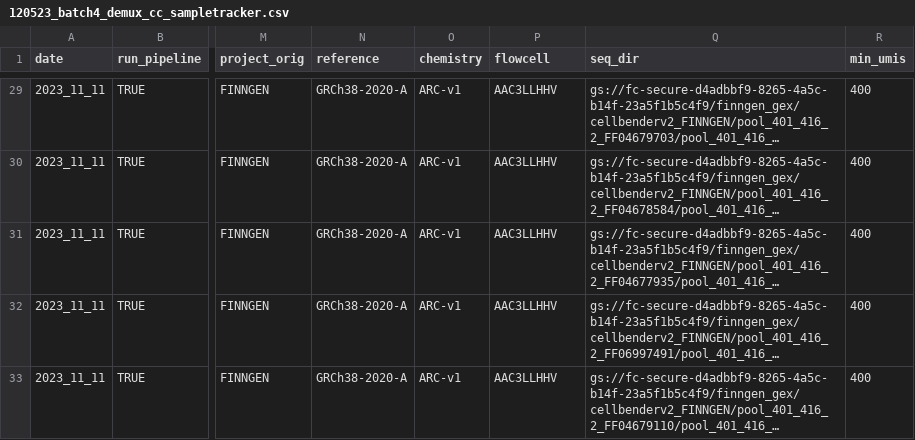
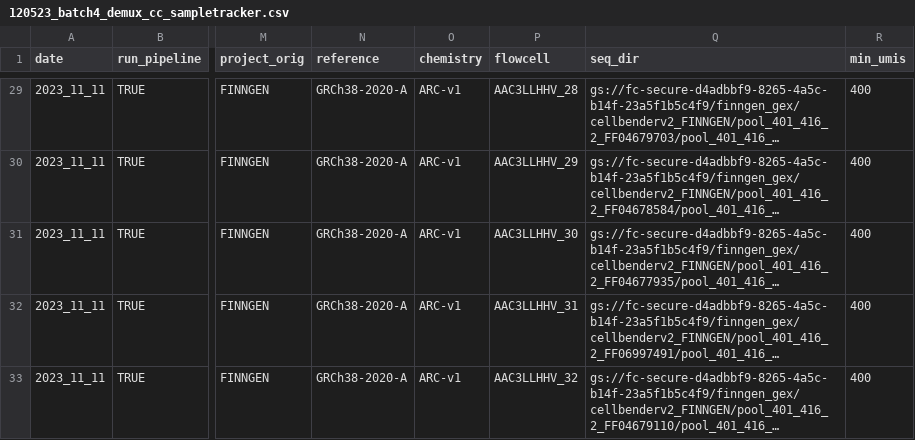
Before and after one commit to will-broad/scrnaseq_pipeline, a CSV file: data/120523_batch4_demux_cc_sampletracker.csv, drawn as a sheet; only a part is shown, gaps mark what is left out; long unchanged cells end in …; the diff covers the shown part only; the diff names each change by its address in the sheet, - before the commit and + after, or states it on an @@ line.

Commit message:
renmae flowcell

```diff
--- a/data/120523_batch4_demux_cc_sampletracker.csv
+++ b/data/120523_batch4_demux_cc_sampletracker.csv
-P29 (flowcell): AAC3LLHHV
+P29 (flowcell): AAC3LLHHV_28
-P30 (flowcell): AAC3LLHHV
+P30 (flowcell): AAC3LLHHV_29
-P31 (flowcell): AAC3LLHHV
+P31 (flowcell): AAC3LLHHV_30
-P32 (flowcell): AAC3LLHHV
+P32 (flowcell): AAC3LLHHV_31
-P33 (flowcell): AAC3LLHHV
+P33 (flowcell): AAC3LLHHV_32
```
Also changed, not shown: 27 edited cells elsewhere in this file.
